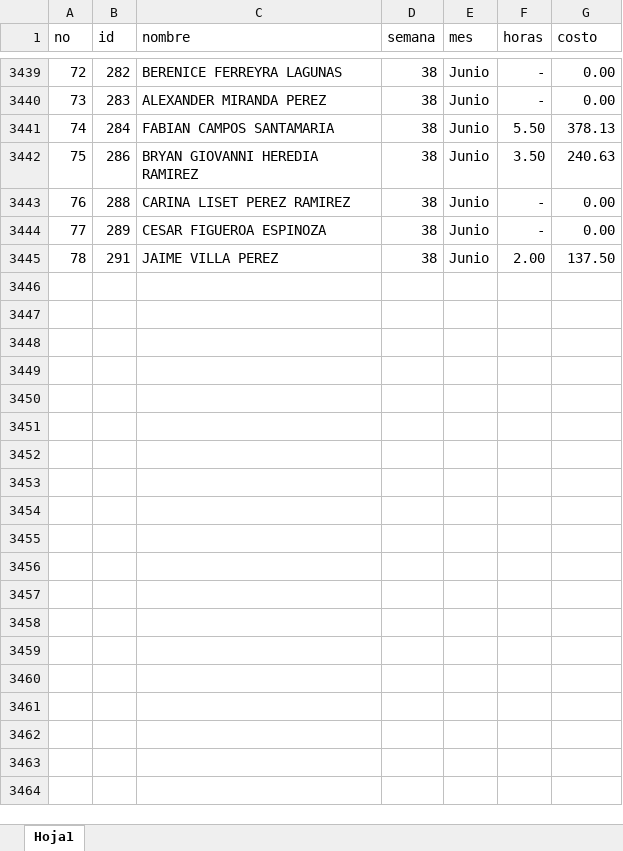
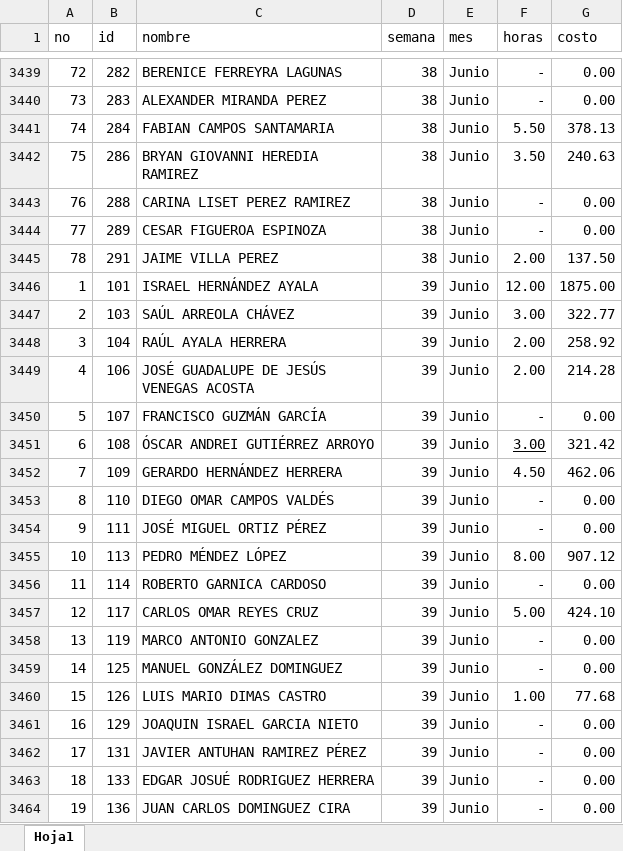
Before and after one commit to FerUlaje/Pruebas-Boton, an Excel workbook: datasets/horas_extras_2024.xlsx, sheet Hoja1, drawn as a sheet; only a part is shown, gaps mark what is left out; values as stored, in another font and other column widths than the file's, no borders; table styles not drawn; the diff covers the shown part only; the diff names each change by its address in the sheet, - before the commit and + after, or states it on an @@ line.

```diff
--- a/datasets/horas_extras_2024.xlsx (sheet Hoja1)
+++ b/datasets/horas_extras_2024.xlsx (sheet Hoja1)
+row 3446: 1 | 101 | ISRAEL HERNÁNDEZ AYALA | 39 | Junio | 12.00 | 1875.00
+row 3447: 2 | 103 | SAÚL ARREOLA CHÁVEZ | 39 | Junio | 3.00 | 322.77
+row 3448: 3 | 104 | RAÚL AYALA HERRERA | 39 | Junio | 2.00 | 258.92
+row 3449: 4 | 106 | JOSÉ GUADALUPE DE JESÚS VENEGAS ACOSTA | 39 | Junio | 2.00 | 214.28
+row 3450: 5 | 107 | FRANCISCO GUZMÁN GARCÍA | 39 | Junio | - | 0.00
+row 3451: 6 | 108 | ÓSCAR ANDREI GUTIÉRREZ ARROYO | 39 | Junio | 3.00 | 321.42
+row 3452: 7 | 109 | GERARDO HERNÁNDEZ HERRERA | 39 | Junio | 4.50 | 462.06
+row 3453: 8 | 110 | DIEGO OMAR CAMPOS VALDÉS | 39 | Junio | - | 0.00
+row 3454: 9 | 111 | JOSÉ MIGUEL ORTIZ PÉREZ | 39 | Junio | - | 0.00
+row 3455: 10 | 113 | PEDRO MÉNDEZ LÓPEZ | 39 | Junio | 8.00 | 907.12
+row 3456: 11 | 114 | ROBERTO GARNICA CARDOSO | 39 | Junio | - | 0.00
+row 3457: 12 | 117 | CARLOS OMAR REYES CRUZ | 39 | Junio | 5.00 | 424.10
+row 3458: 13 | 119 | MARCO ANTONIO GONZALEZ | 39 | Junio | - | 0.00
+row 3459: 14 | 125 | MANUEL GONZÁLEZ DOMINGUEZ | 39 | Junio | - | 0.00
+row 3460: 15 | 126 | LUIS MARIO DIMAS CASTRO | 39 | Junio | 1.00 | 77.68
+row 3461: 16 | 129 | JOAQUIN ISRAEL GARCIA NIETO | 39 | Junio | - | 0.00
+row 3462: 17 | 131 | JAVIER ANTUHAN RAMIREZ PÉREZ | 39 | Junio | - | 0.00
+row 3463: 18 | 133 | EDGAR JOSUÉ RODRIGUEZ HERRERA | 39 | Junio | - | 0.00
+row 3464: 19 | 136 | JUAN CARLOS DOMINGUEZ CIRA | 39 | Junio | - | 0.00
```
Also changed, not shown: 134 added rows elsewhere in this sheet, datasets/Ventas_Vori_Vost_2024.xlsx, datasets/destajo.xlsx, 5 other files.
